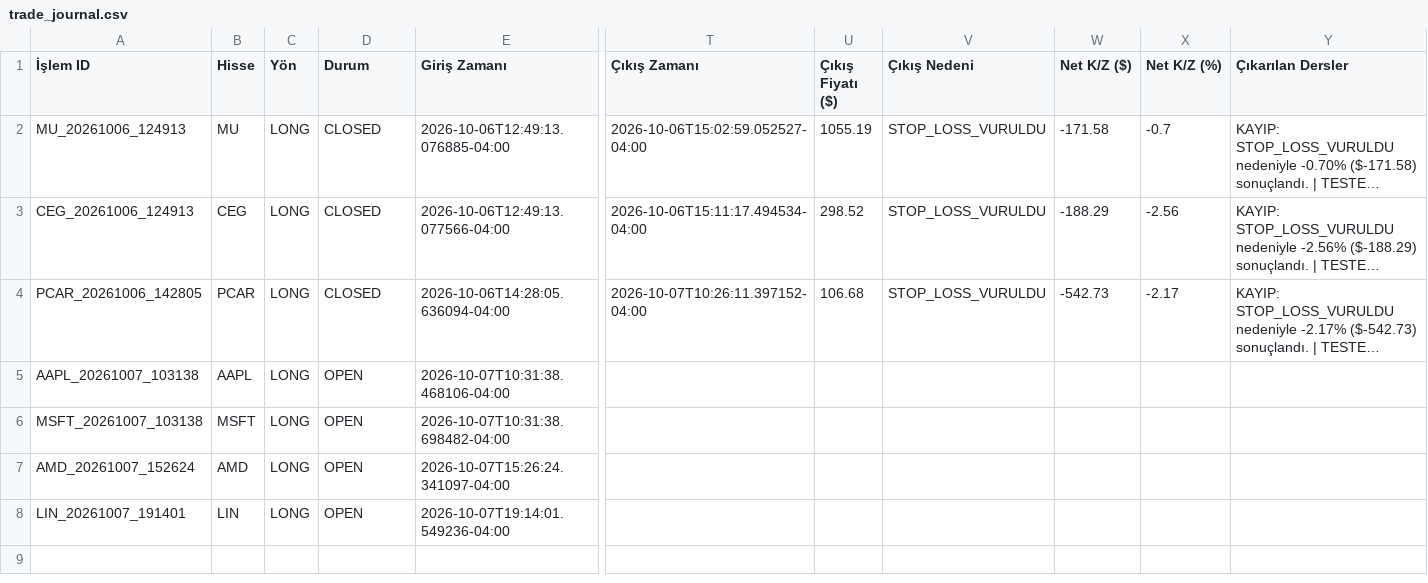
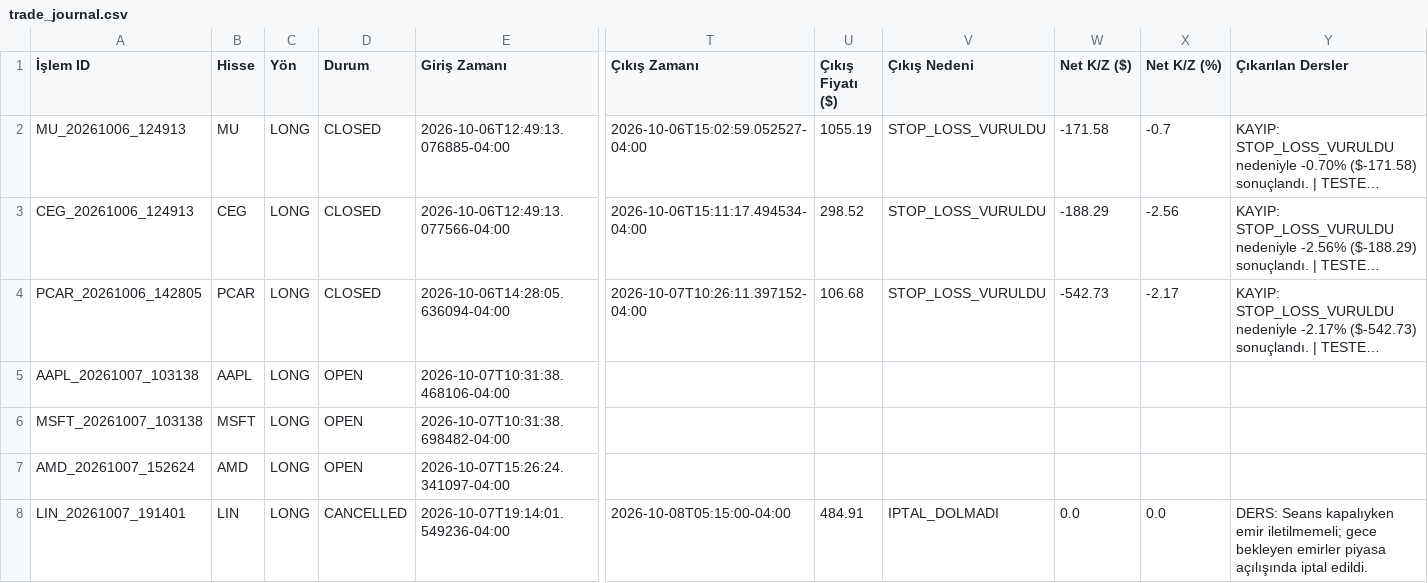
Before and after one commit to CoskunerBerke/AG_Bot, a CSV file: reports/trade_journal.csv, drawn as a sheet; only a part is shown, gaps mark what is left out; long unchanged cells end in …; the diff names each change by its address in the sheet, - before the commit and + after, or states it on an @@ line.

Commit message:
fix(journal): Mark LIN as cancelled and update journal

```diff
--- a/reports/trade_journal.csv
+++ b/reports/trade_journal.csv
-D8 (Durum): OPEN
+D8 (Durum): CANCELLED
-T8 (Çıkış Zamanı): (empty)
+T8 (Çıkış Zamanı): 2026-10-08T05:15:00-04:00
-U8 (Çıkış Fiyatı ($)): (empty)
+U8 (Çıkış Fiyatı ($)): 484.91
-V8 (Çıkış Nedeni): (empty)
+V8 (Çıkış Nedeni): IPTAL_DOLMADI
-W8 (Net K/Z ($)): (empty)
+W8 (Net K/Z ($)): 0.0
-X8 (Net K/Z (%)): (empty)
+X8 (Net K/Z (%)): 0.0
-Y8 (Çıkarılan Dersler): (empty)
+Y8 (Çıkarılan Dersler): DERS: Seans kapalıyken emir iletilmemeli; gece bekleyen emirler piyasa açılışında iptal edildi.
```
Also changed, not shown: 1 other file.
